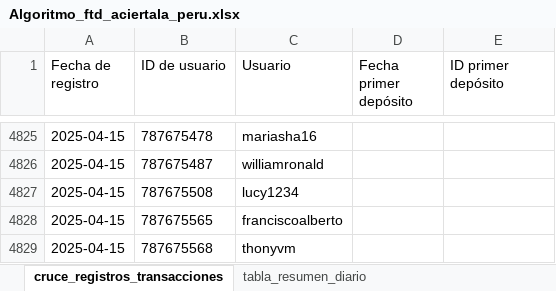
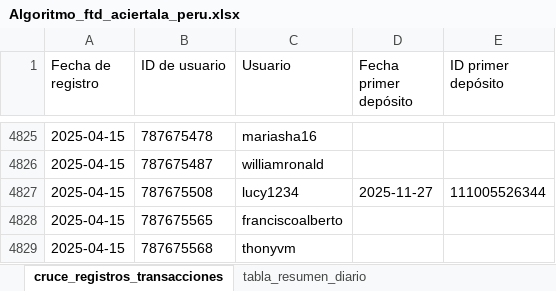
Before and after one commit to james5777/FTD-s-Aciertala, an Excel workbook: Algoritmo_ftd_aciertala_peru.xlsx, sheet cruce_registros_transacciones, drawn as a sheet; only a part is shown, gaps mark what is left out; values as stored, in another font and other column widths than the file's, no borders; table styles not drawn; the diff covers the shown part only; the diff names each change by its address in the sheet, - before the commit and + after, or states it on an @@ line.

```diff
--- a/Algoritmo_ftd_aciertala_peru.xlsx (sheet cruce_registros_transacciones)
+++ b/Algoritmo_ftd_aciertala_peru.xlsx (sheet cruce_registros_transacciones)
-D4827 (Fecha primer depósito): (empty)
+D4827 (Fecha primer depósito): 2025-11-27
-E4827 (ID primer depósito): (empty)
+E4827 (ID primer depósito): 111005526344
```
Also changed, not shown: 31 added rows elsewhere in this sheet, sheet tabla_resumen_diario, Archivos/Diario-ACPE.xlsx, 4 other files.
